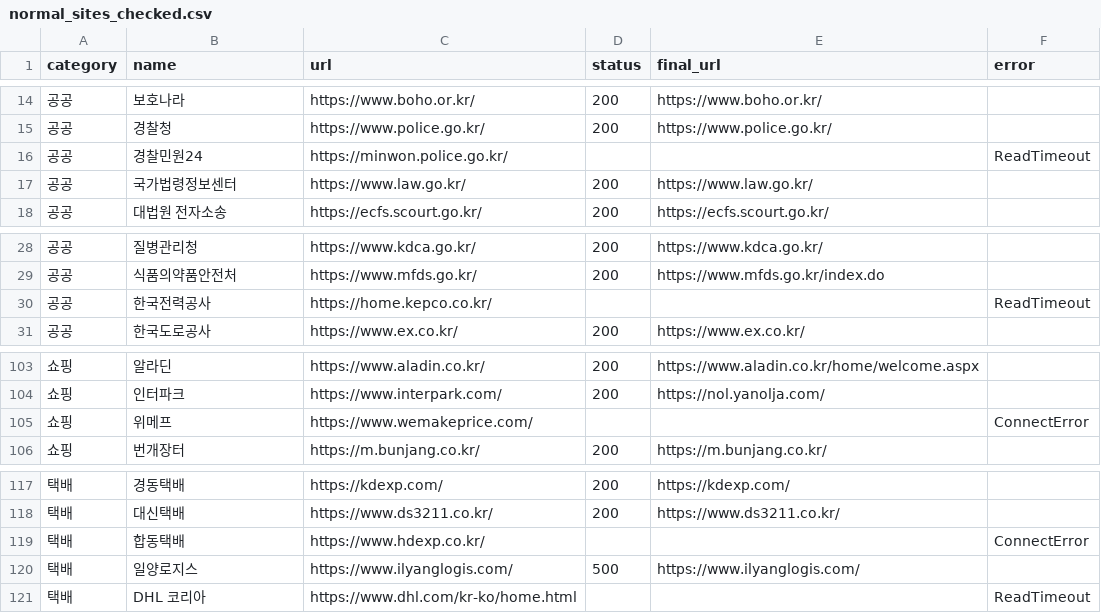
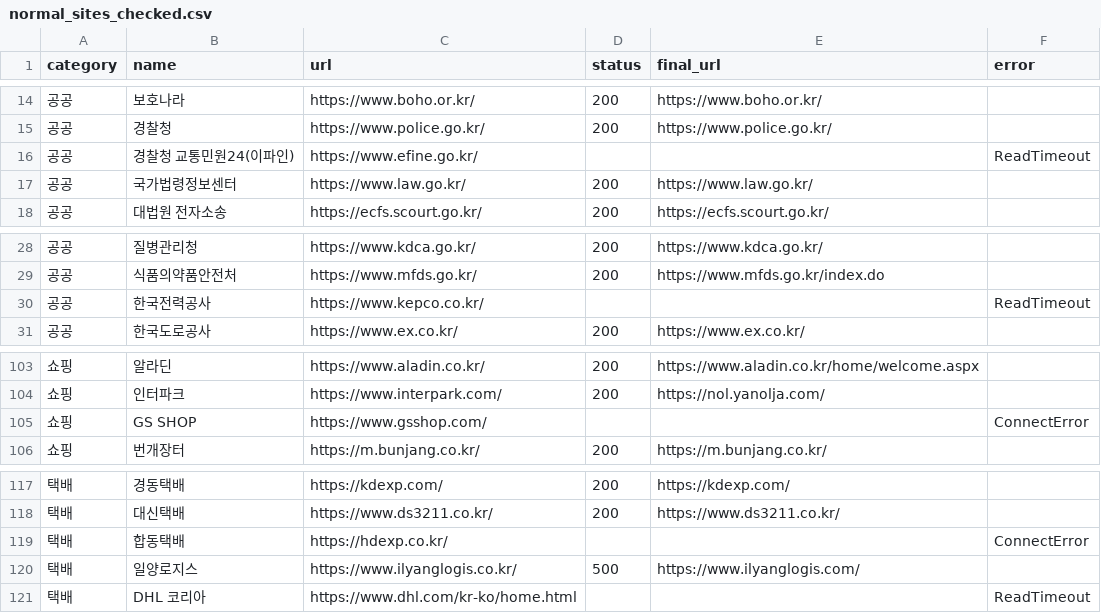
Before and after one commit to dongho930/safetrace_v1, a CSV file: data/normal_sites_checked.csv, drawn as a sheet; only a part is shown, gaps mark what is left out.

```diff
--- a/data/normal_sites_checked.csv
+++ b/data/normal_sites_checked.csv
@@ -15,3 +15,3 @@ category,name,url,status,final_url,error
 공공,경찰청,https://www.police.go.kr/,200,https://www.police.go.kr/,
-공공,경찰민원24,https://minwon.police.go.kr/,,,ReadTimeout
+공공,경찰청 교통민원24(이파인),https://www.efine.go.kr/,,,ReadTimeout
 공공,국가법령정보센터,https://www.law.go.kr/,200,https://www.law.go.kr/,
@@ -29,3 +29,3 @@ category,name,url,status,final_url,error
 공공,식품의약품안전처,https://www.mfds.go.kr/,200,https://www.mfds.go.kr/index.do,
-공공,한국전력공사,https://home.kepco.co.kr/,,,ReadTimeout
+공공,한국전력공사,https://www.kepco.co.kr/,,,ReadTimeout
 공공,한국도로공사,https://www.ex.co.kr/,200,https://www.ex.co.kr/,
@@ -104,3 +104,3 @@ category,name,url,status,final_url,error
 쇼핑,인터파크,https://www.interpark.com/,200,https://nol.yanolja.com/,
-쇼핑,위메프,https://www.wemakeprice.com/,,,ConnectError
+쇼핑,GS SHOP,https://www.gsshop.com/,,,ConnectError
 쇼핑,번개장터,https://m.bunjang.co.kr/,200,https://m.bunjang.co.kr/,
@@ -118,4 +118,4 @@ category,name,url,status,final_url,error
 택배,대신택배,https://www.ds3211.co.kr/,200,https://www.ds3211.co.kr/,
-택배,합동택배,https://www.hdexp.co.kr/,,,ConnectError
-택배,일양로지스,https://www.ilyanglogis.com/,500,https://www.ilyanglogis.com/,
+택배,합동택배,https://hdexp.co.kr/,,,ConnectError
+택배,일양로지스,https://www.ilyanglogis.co.kr/,500,https://www.ilyanglogis.com/,
 택배,DHL 코리아,https://www.dhl.com/kr-ko/home.html,,,ReadTimeout
```
Also changed, not shown: data/normal_sites.csv, 7 other files.
